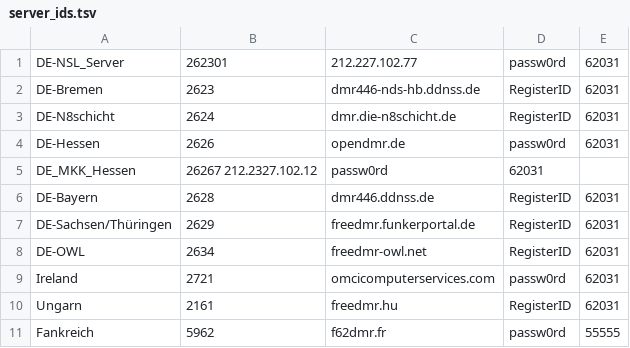
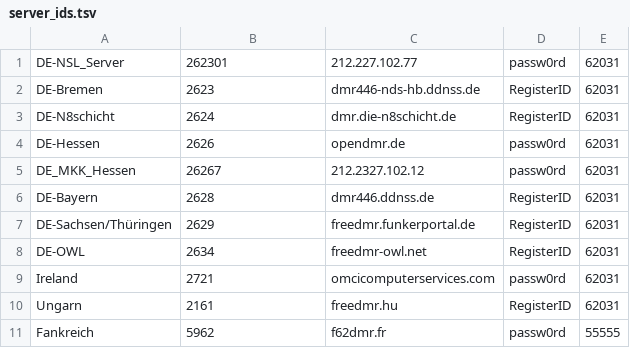
Before and after one commit to 446Digital/446Digital-DE, a TSV file: server_ids.tsv, drawn as a sheet.

Commit message:
Update server_ids.tsv

```diff
--- a/server_ids.tsv
+++ b/server_ids.tsv
@@ -4,3 +4,3 @@ DE-N8schicht	2624	dmr.die-n8schicht.de	RegisterID	62031
 DE-Hessen	2626	opendmr.de	passw0rd	62031
-DE_MKK_Hessen	26267  212.2327.102.12	passw0rd	62031
+DE_MKK_Hessen	26267	212.2327.102.12	passw0rd	62031
 DE-Bayern	2628	dmr446.ddnss.de	RegisterID	62031
```
